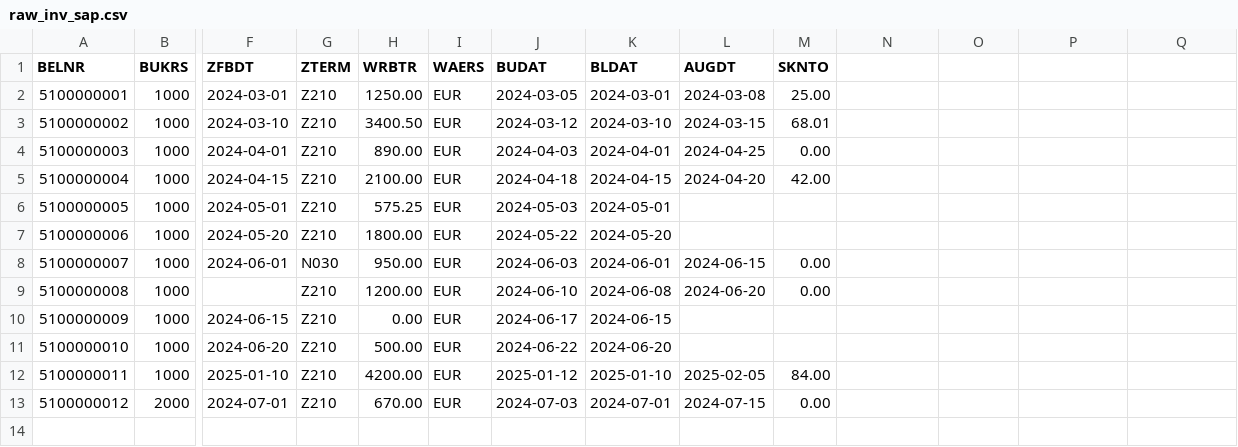
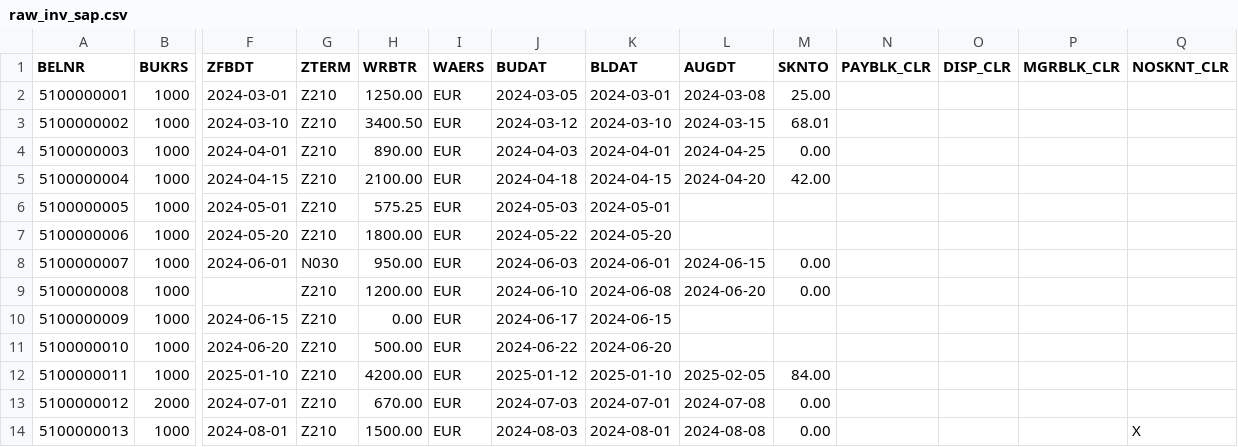
Before and after one commit to alebayon/cash_discount, a CSV file: seeds/raw_inv_sap.csv, drawn as a sheet; only a part is shown, gaps mark what is left out; rows hold the shown columns only; the diff names each change by its address in the sheet, - before the commit and + after, or states it on an @@ line.

Commit message:
dbt seed flags for exluded bucket. Basic approach for first version of the model

```diff
--- a/seeds/raw_inv_sap.csv
+++ b/seeds/raw_inv_sap.csv
-N1: (empty)
+N1: PAYBLK_CLR
-O1: (empty)
+O1: DISP_CLR
-P1: (empty)
+P1: MGRBLK_CLR
-Q1: (empty)
+Q1: NOSKNT_CLR
-L13 (AUGDT): 2024-07-15
+L13 (AUGDT): 2024-07-08
+row 14: 5100000013 | 1000 | 2024-08-01 | Z210 | 1500.00 | EUR | 2024-08-03 | 2024-08-01 | 2024-08-08 | 0.00 |  |  |  | X
```
Also changed, not shown: 1 other file.
